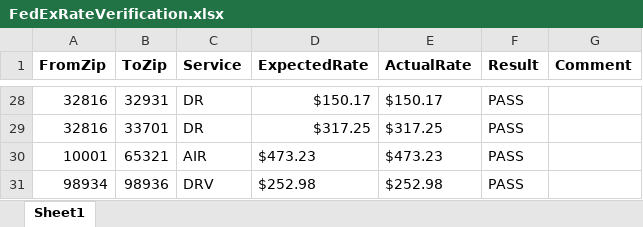
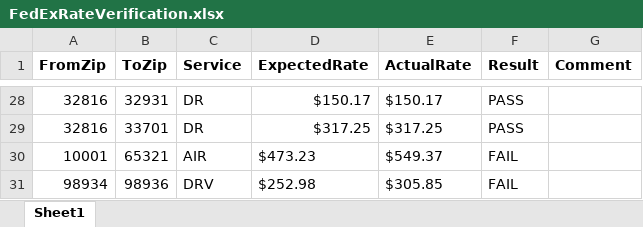
Before and after one commit to RavinaSamyak01/FedExSameDayAppMaven, an Excel workbook: FedExApplicationMaven/src/main/resources/TestFiles/FedExRateVerification.xlsx, sheet Sheet1, drawn as a sheet; only a part is shown, gaps mark what is left out; values as stored, in another font and other column widths than the file's, no borders; conditional formats not drawn; the diff names each change by its address in the sheet, - before the commit and + after, or states it on an @@ line.

```diff
--- a/FedExApplicationMaven/src/main/resources/TestFiles/FedExRateVerification.xlsx (sheet Sheet1)
+++ b/FedExApplicationMaven/src/main/resources/TestFiles/FedExRateVerification.xlsx (sheet Sheet1)
-E30 (ActualRate): $473.23
+E30 (ActualRate): $549.37
-F30:F31 (Result): PASS
+F30:F31 (Result): FAIL
-E31 (ActualRate): $252.98
+E31 (ActualRate): $305.85
```
Also changed, not shown: FedExApplicationMaven/src/main/resources/TestFiles/CheetahProcessing.xlsx, FedExApplicationMaven/src/main/resources/TestFiles/CrudOperation.xlsx, 20 other files.
